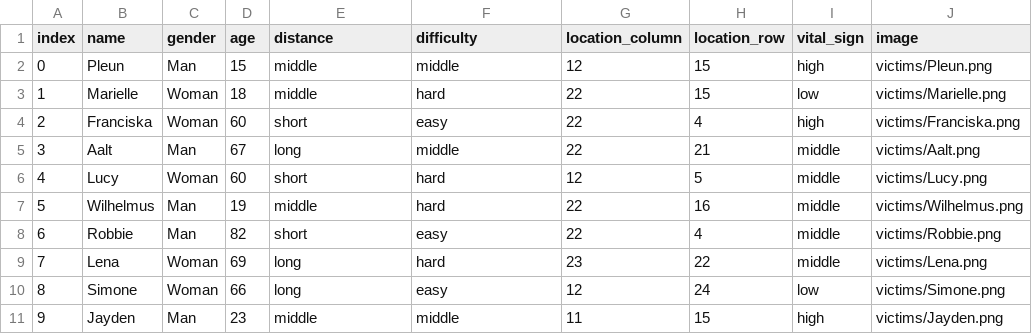
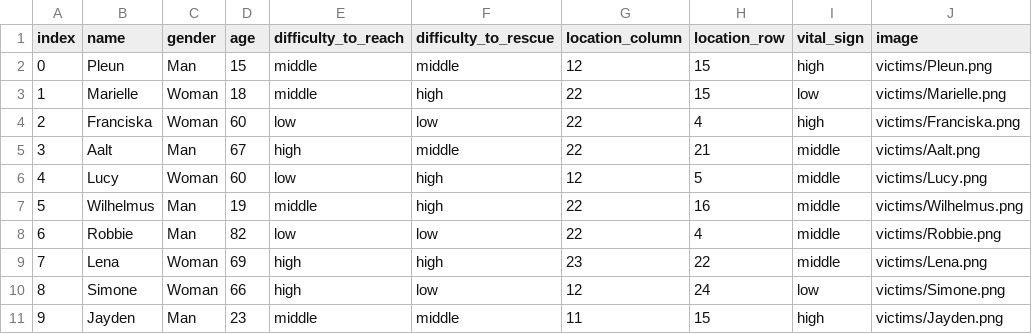
Before and after one commit to zhanghuishun/MHC-for-SAR-task-1, a CSV file: victim_generator/victim_data.csv, drawn as a sheet.

Commit message:
Change distance to difficulty to reach

```diff
--- a/victim_generator/victim_data.csv
+++ b/victim_generator/victim_data.csv
@@ -1,11 +1,11 @@
-index;name;gender;age;distance;difficulty;location_column;location_row;vital_sign;image
+index;name;gender;age;difficulty_to_reach;difficulty_to_rescue;location_column;location_row;vital_sign;image
 0;Pleun;Man;15;middle;middle;12;15;high;victims/Pleun.png
-1;Marielle;Woman;18;middle;hard;22;15;low;victims/Marielle.png
-2;Franciska;Woman;60;short;easy;22;4;high;victims/Franciska.png
-3;Aalt;Man;67;long;middle;22;21;middle;victims/Aalt.png
-4;Lucy;Woman;60;short;hard;12;5;middle;victims/Lucy.png
-5;Wilhelmus;Man;19;middle;hard;22;16;middle;victims/Wilhelmus.png
-6;Robbie;Man;82;short;easy;22;4;middle;victims/Robbie.png
-7;Lena;Woman;69;long;hard;23;22;middle;victims/Lena.png
-8;Simone;Woman;66;long;easy;12;24;low;victims/Simone.png
+1;Marielle;Woman;18;middle;high;22;15;low;victims/Marielle.png
+2;Franciska;Woman;60;low;low;22;4;high;victims/Franciska.png
+3;Aalt;Man;67;high;middle;22;21;middle;victims/Aalt.png
+4;Lucy;Woman;60;low;high;12;5;middle;victims/Lucy.png
+5;Wilhelmus;Man;19;middle;high;22;16;middle;victims/Wilhelmus.png
+6;Robbie;Man;82;low;low;22;4;middle;victims/Robbie.png
+7;Lena;Woman;69;high;high;23;22;middle;victims/Lena.png
+8;Simone;Woman;66;high;low;12;24;low;victims/Simone.png
 9;Jayden;Man;23;middle;middle;11;15;high;victims/Jayden.png
```
Also changed, not shown: victim_generator/victim_data_for_explanation.csv, 5 other files.
